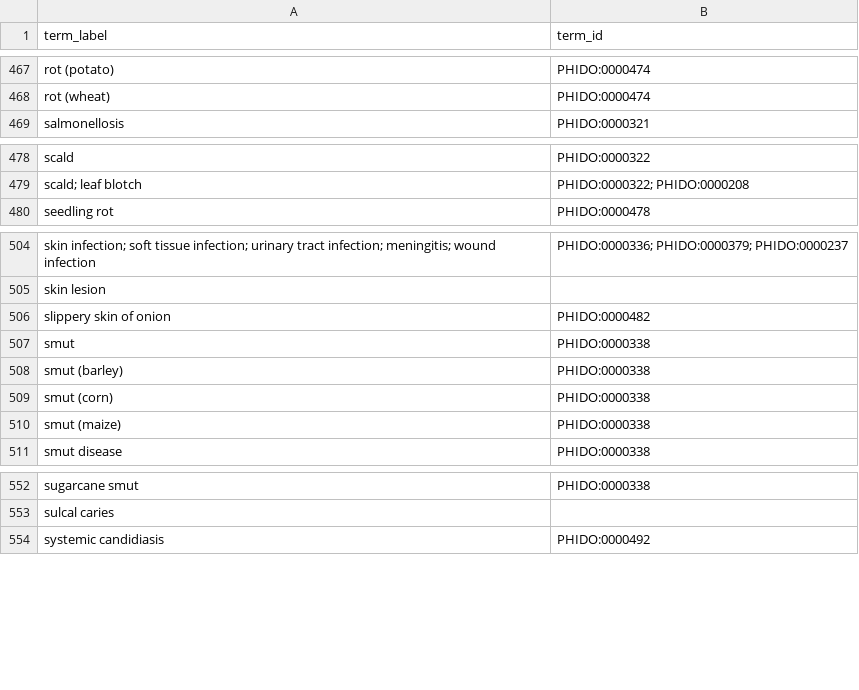
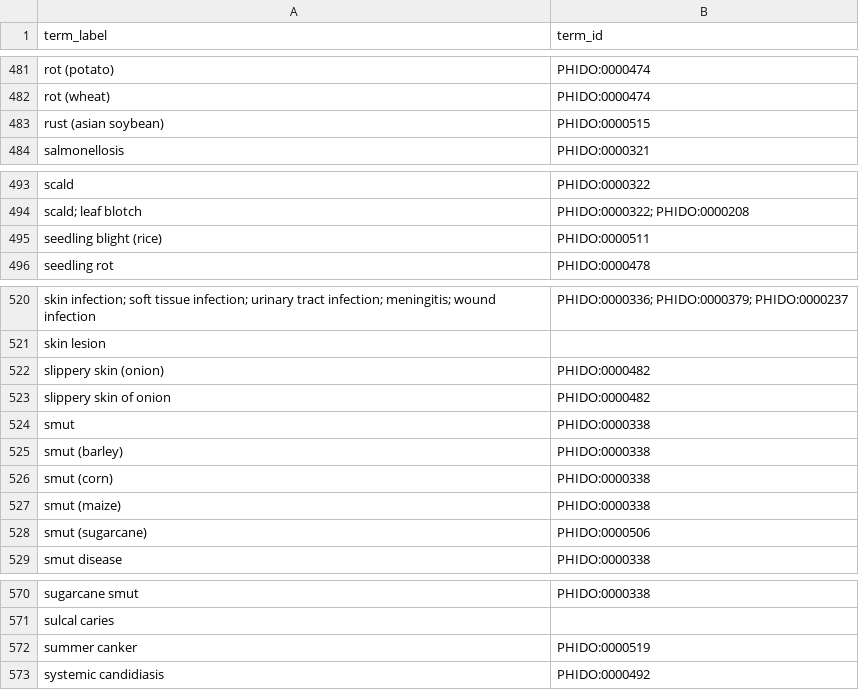
Before and after one commit to PHI-base/phibase-pipeline, a CSV file: src/phibase_pipeline/data/disease_mapping.csv, drawn as a sheet; only a part is shown, gaps mark what is left out; the diff covers the shown part only; the diff names each change by its address in the sheet, - before the commit and + after, or states it on an @@ line.

```diff
--- a/src/phibase_pipeline/data/disease_mapping.csv
+++ b/src/phibase_pipeline/data/disease_mapping.csv
+row 483: rust (asian soybean) | PHIDO:0000515
+row 495: seedling blight (rice) | PHIDO:0000511
+row 522: slippery skin (onion) | PHIDO:0000482
+row 528: smut (sugarcane) | PHIDO:0000506
+row 572: summer canker | PHIDO:0000519
```
Also changed, not shown: 16 added rows elsewhere in this file.
